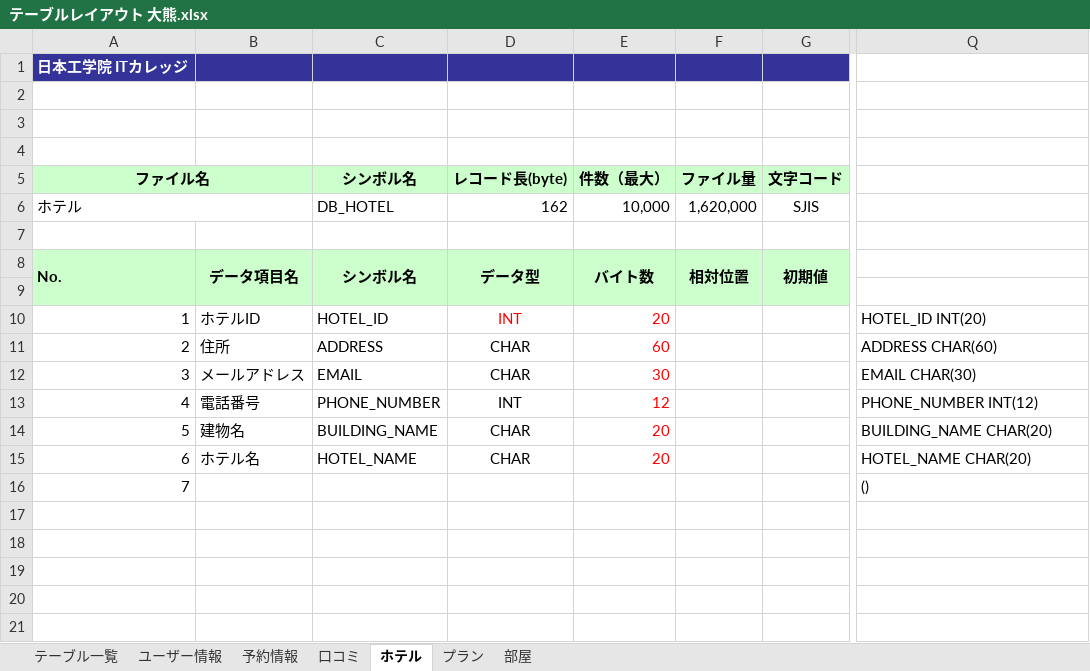
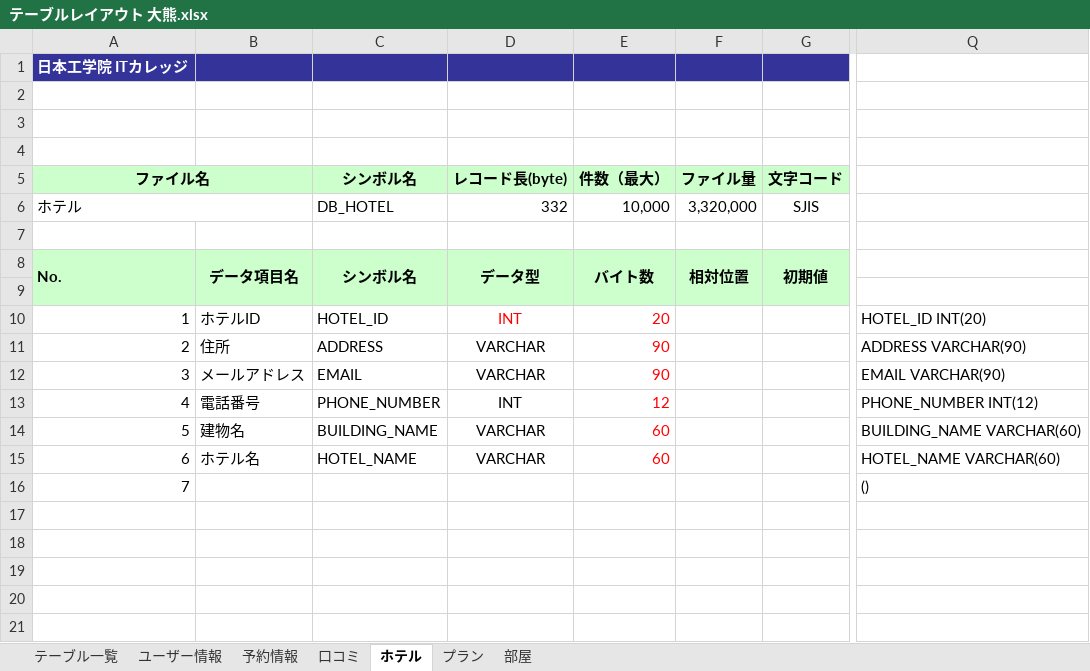
Before and after one commit to IS16-cheese-hotdog/group_project, an Excel workbook: テーブルレイアウト/テーブルレイアウト 大熊.xlsx, sheet ホテル, drawn as a sheet; only a part is shown, gaps mark what is left out; values as stored, in another font and other column widths than the file's, no borders; charts and pictures not drawn; the diff names each change by its address in the sheet, - before the commit and + after, or states it on an @@ line.

```diff
--- a/テーブルレイアウト/テーブルレイアウト 大熊.xlsx (sheet ホテル)
+++ b/テーブルレイアウト/テーブルレイアウト 大熊.xlsx (sheet ホテル)
-D6 (レコード長(byte)): 162
+D6 (レコード長(byte)): 332
-F6 (ファイル量): 1,620,000
+F6 (ファイル量): 3,320,000
-D11:D12 (レコード長(byte)): CHAR
+D11:D12 (レコード長(byte)): VARCHAR
-E11 (件数（最大）): 60
+E11 (件数（最大）): 90
-Q11: ADDRESS CHAR(60)
+Q11: ADDRESS VARCHAR(90)
-E12 (件数（最大）): 30
+E12 (件数（最大）): 90
-Q12: EMAIL CHAR(30)
+Q12: EMAIL VARCHAR(90)
-D14:D15 (レコード長(byte)): CHAR
+D14:D15 (レコード長(byte)): VARCHAR
-E14:E15 (件数（最大）): 20
+E14:E15 (件数（最大）): 60
-Q14: BUILDING_NAME CHAR(20)
+Q14: BUILDING_NAME VARCHAR(60)
-Q15: HOTEL_NAME CHAR(20)
+Q15: HOTEL_NAME VARCHAR(60)
```
Also changed, not shown: sheet 部屋, sheet プラン, sheet テーブル一覧.
